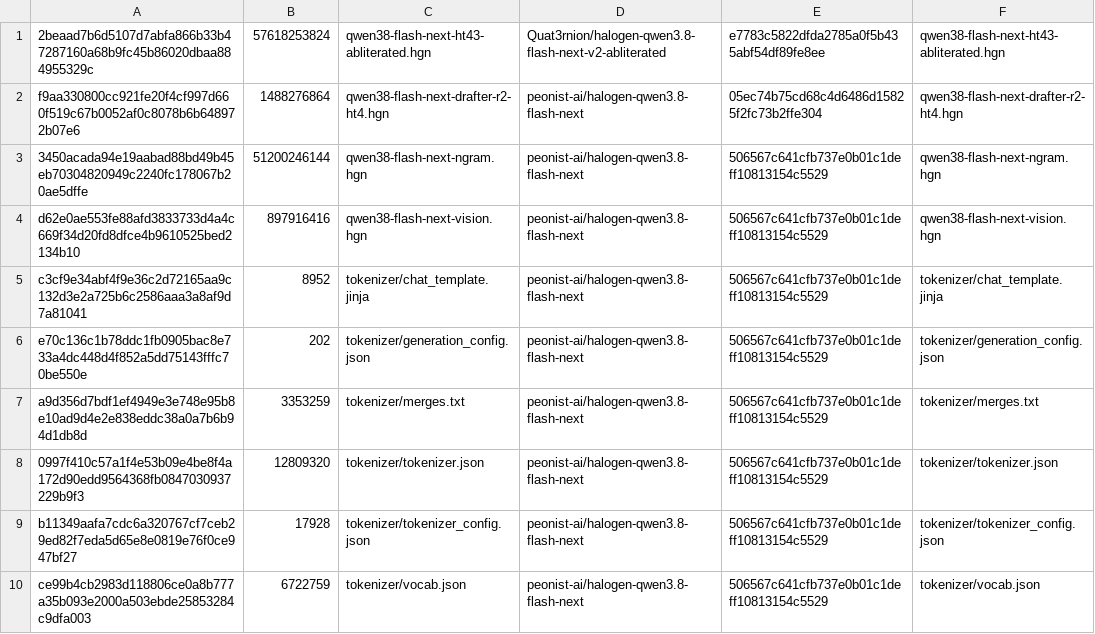
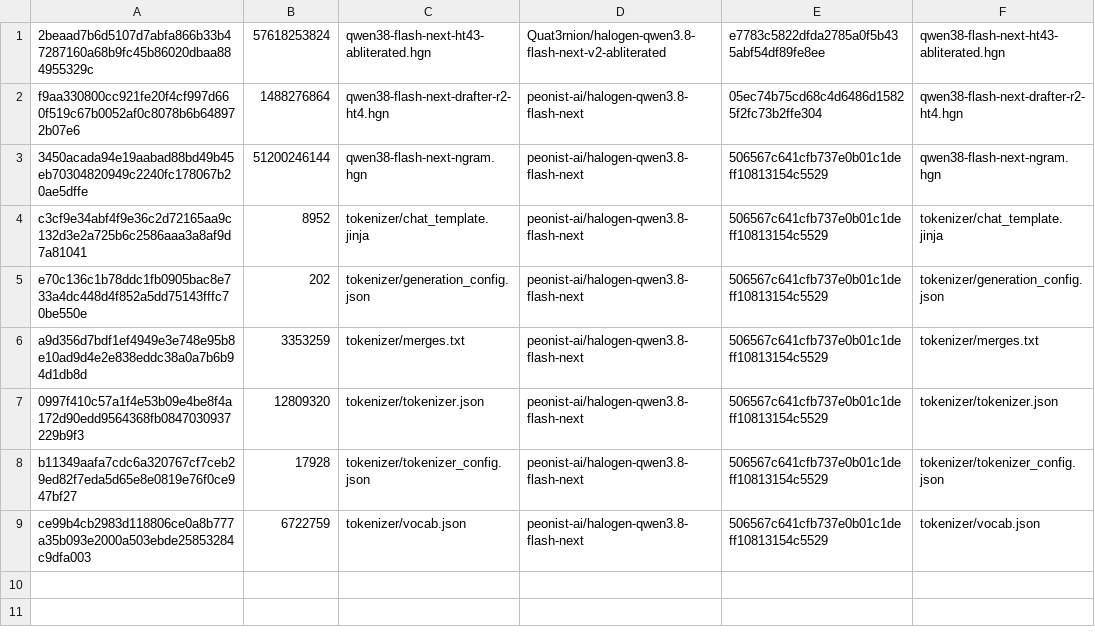
Before and after one commit to bogdan-d/strix-halo-inference, a TSV file: config/weights/halogen-abliterated-ht43.tsv, drawn as a sheet.

```diff
--- a/config/weights/halogen-abliterated-ht43.tsv
+++ b/config/weights/halogen-abliterated-ht43.tsv
@@ -3,3 +3,2 @@ f9aa330800cc921fe20f4cf997d660f519c67b0052af0c8078b6b648972b07e6	1488276864	qwen
 3450acada94e19aabad88bd49b45eb70304820949c2240fc178067b20ae5dffe	51200246144	qwen38-flash-next-ngram.hgn	peonist-ai/halogen-qwen3.8-flash-next	506567c641cfb737e0b01c1deff10813154c5529	qwen38-flash-next-ngram.hgn
-d62e0ae553fe88afd3833733d4a4c669f34d20fd8dfce4b9610525bed2134b10	897916416	qwen38-flash-next-vision.hgn	peonist-ai/halogen-qwen3.8-flash-next	506567c641cfb737e0b01c1deff10813154c5529	qwen38-flash-next-vision.hgn
 c3cf9e34abf4f9e36c2d72165aa9c132d3e2a725b6c2586aaa3a8af9d7a81041	8952	tokenizer/chat_template.jinja	peonist-ai/halogen-qwen3.8-flash-next	506567c641cfb737e0b01c1deff10813154c5529	tokenizer/chat_template.jinja
```
Also changed, not shown: config/halogen-files.tsv, config/strixite-files.tsv, 20 other files.
